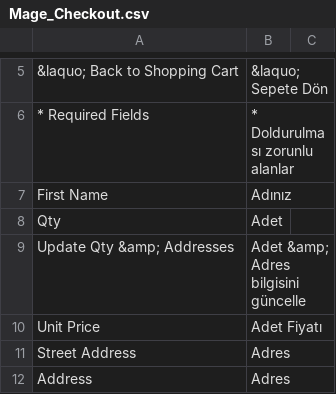
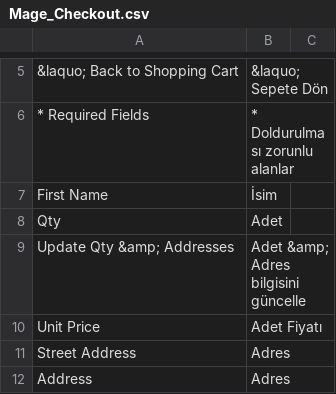
Before and after one commit to midorikocak/luzdemia, a CSV file: app/locale/tr_TR/Mage_Checkout.csv, drawn as a sheet; only a part is shown, gaps mark what is left out.

```diff
--- a/app/locale/tr_TR/Mage_Checkout.csv
+++ b/app/locale/tr_TR/Mage_Checkout.csv
@@ -6,3 +6,3 @@
 "* Required Fields","* Doldurulması zorunlu alanlar"
-"First Name","Adınız"
+"First Name","İsim"
 "Qty","Adet"
```
Also changed, not shown: app/locale/tr_TR/IWD_Opc.csv, app/locale/tr_TR/Mage_Customer.csv, 5 other files.
